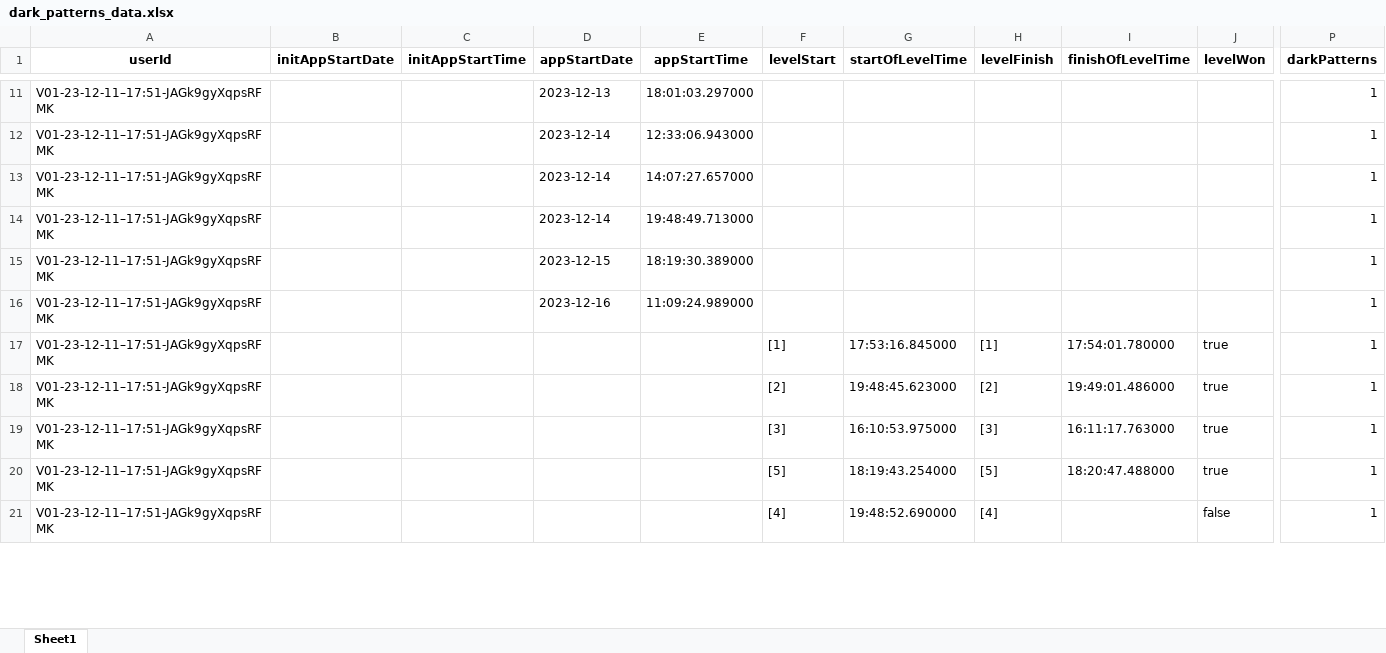
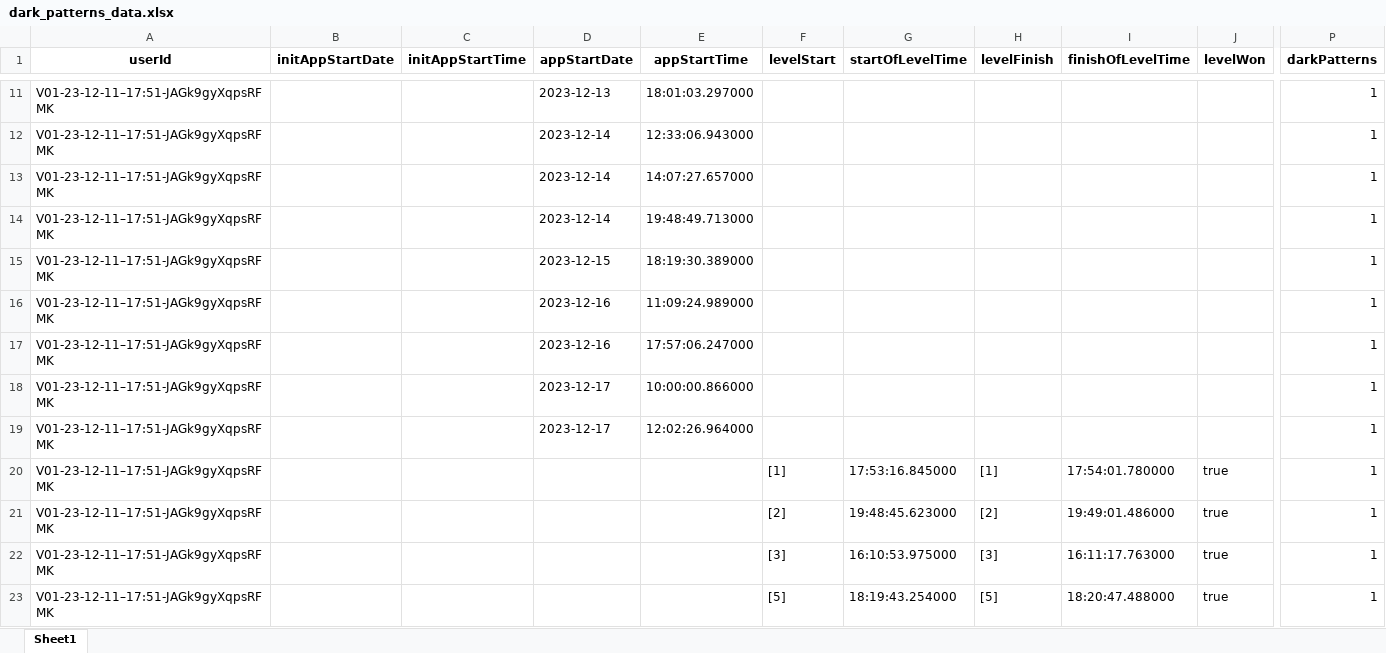
Before and after one commit to felpower/Projekt2_Flutter_Crush, an Excel workbook: generators/dark_patterns_data.xlsx, sheet Sheet1, drawn as a sheet; only a part is shown, gaps mark what is left out; the shorter side is filled out with more unchanged rows; values as stored, in another font and other column widths than the file's, no borders; rows hold the shown columns only; the diff covers the shown part only; the diff names each change by its address in the sheet, - before the commit and + after, or states it on an @@ line.

```diff
--- a/generators/dark_patterns_data.xlsx (sheet Sheet1)
+++ b/generators/dark_patterns_data.xlsx (sheet Sheet1)
+row 17: V01-23-12-11–17:51-JAGk9gyXqpsRFMK |  |  | 2023-12-16 | 17:57:06.247000 |  |  |  |  |  | 1
+row 18: V01-23-12-11–17:51-JAGk9gyXqpsRFMK |  |  | 2023-12-17 | 10:00:00.866000 |  |  |  |  |  | 1
+row 19: V01-23-12-11–17:51-JAGk9gyXqpsRFMK |  |  | 2023-12-17 | 12:02:26.964000 |  |  |  |  |  | 1
```
Also changed, not shown: 126 added rows, 1 removed row and 4 edited cells elsewhere in this sheet, 7 other files.
